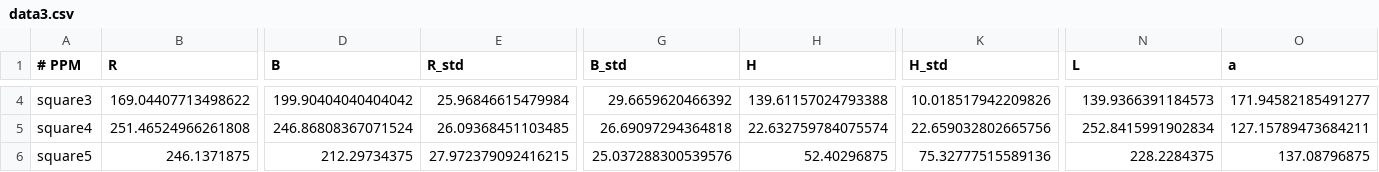
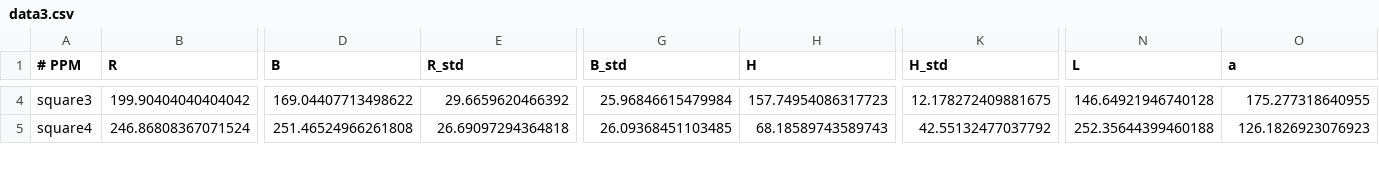
Before and after one commit to phonecol/dominantColors, a CSV file: data3.csv, drawn as a sheet; only a part is shown, gaps mark what is left out; rows hold the shown columns only; the diff covers the shown part only; the diff names each change by its address in the sheet, - before the commit and + after, or states it on an @@ line.

```diff
--- a/data3.csv
+++ b/data3.csv
-B4 (R): 169.04407713498622
+B4 (R): 199.90404040404042
-D4 (B): 199.90404040404042
+D4 (B): 169.04407713498622
-E4 (R_std): 25.96846615479984
+E4 (R_std): 29.6659620466392
-G4 (B_std): 29.6659620466392
+G4 (B_std): 25.96846615479984
-H4 (H): 139.61157024793388
+H4 (H): 157.74954086317723
-K4 (H_std): 10.018517942209826
+K4 (H_std): 12.178272409881675
-N4 (L): 139.9366391184573
+N4 (L): 146.64921946740128
-O4 (a): 171.94582185491277
+O4 (a): 175.277318640955
-B5 (R): 251.46524966261808
+B5 (R): 246.86808367071524
-D5 (B): 246.86808367071524
+D5 (B): 251.46524966261808
-E5 (R_std): 26.09368451103485
+E5 (R_std): 26.69097294364818
-G5 (B_std): 26.69097294364818
+G5 (B_std): 26.09368451103485
-H5 (H): 22.632759784075574
+H5 (H): 68.18589743589743
-K5 (H_std): 22.659032802665756
+K5 (H_std): 42.55132477037792
-N5 (L): 252.8415991902834
+N5 (L): 252.35644399460188
-O5 (a): 127.15789473684211
+O5 (a): 126.1826923076923
-row 6: square5 | 246.1371875 | 212.29734375 | 27.972379092416215 | 25.037288300539576 | 52.40296875 | 75.32777515589136 | 228.2284375 | 137.08796875
```
Also changed, not shown: 3 removed rows and 80 edited cells elsewhere in this file, Histograms/0Histogram.csv, Histograms/1Histogram.csv, 21 other files.
